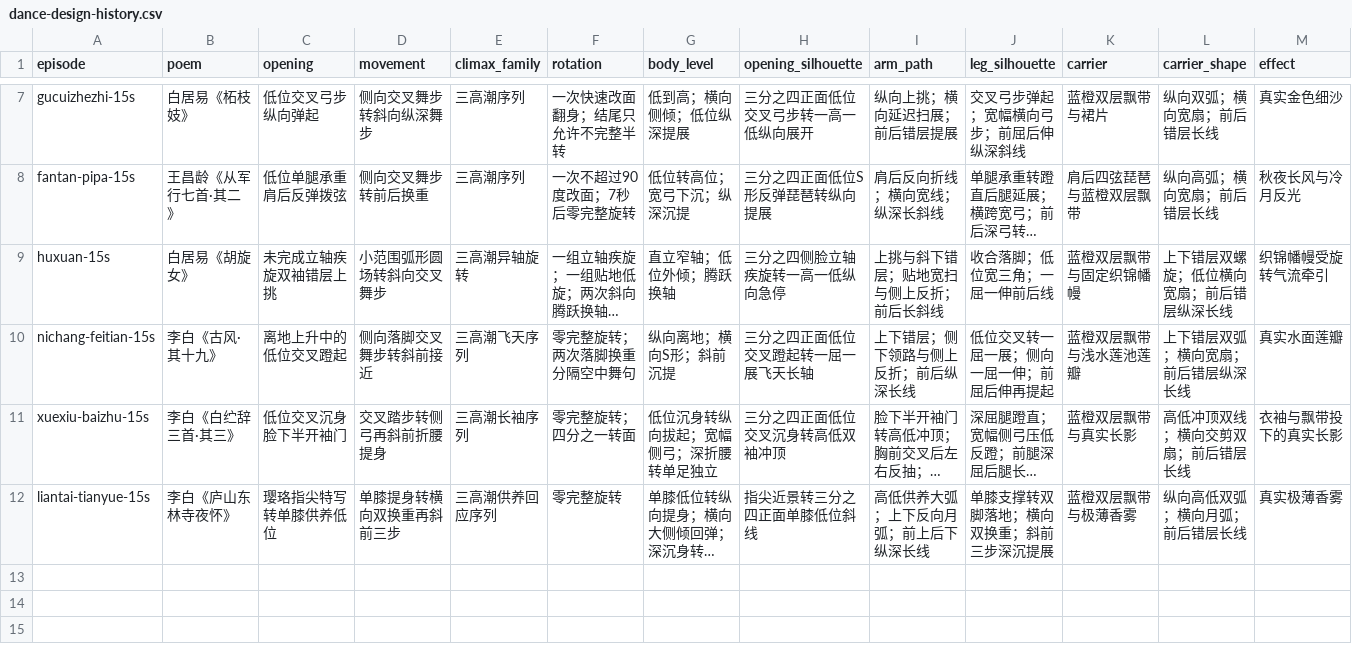
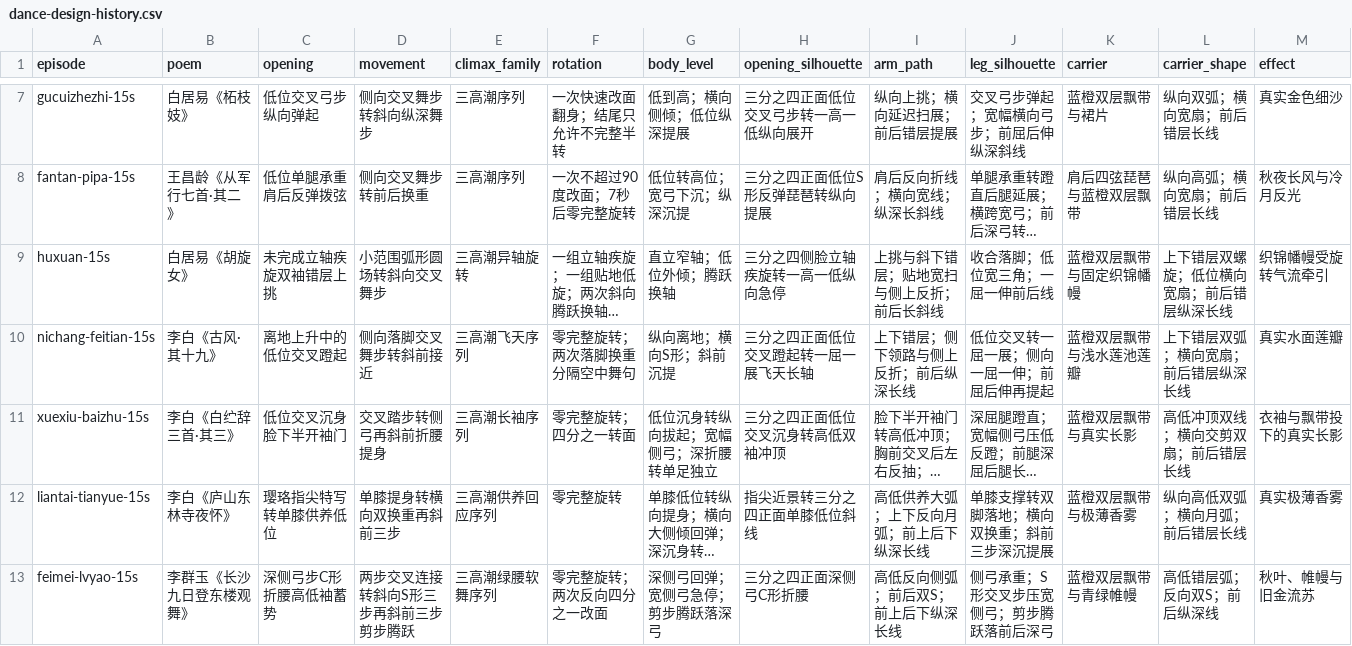
Before and after one commit to Yolo-0317/tools-workspace, a CSV file: zhixia-feihualing/operations/dance-design-history.csv, drawn as a sheet; only a part is shown, gaps mark what is left out; long unchanged cells end in …; rows hold the shown columns only; the diff names each change by its address in the sheet, - before the commit and + after, or states it on an @@ line.

```diff
--- a/zhixia-feihualing/operations/dance-design-history.csv
+++ b/zhixia-feihualing/operations/dance-design-history.csv
+row 13: feimei-lvyao-15s | 李群玉《长沙九日登东楼观舞》 | 深侧弓步C形折腰高低袖蓄势 | 两步交叉连接转斜向S形三步再斜前三步剪步腾跃 | 三高潮绿腰软舞序列 | 零完整旋转；两次反向四分之一改面 | 深侧弓回弹；宽侧弓急停；剪步腾跃落深弓 | 三分之四正面深侧弓C形折腰 | 高低反向侧弧；前后双S；前上后下纵深长线 | 侧弓承重；S形交叉步压宽侧弓；剪步腾跃落前后深弓 | 蓝橙双层飘带与青绿帷幔 | 高低错层弧；反向双S；前后纵深线 | 秋叶、帷幔与旧金流苏
```
Also changed, not shown: 3 other files.
